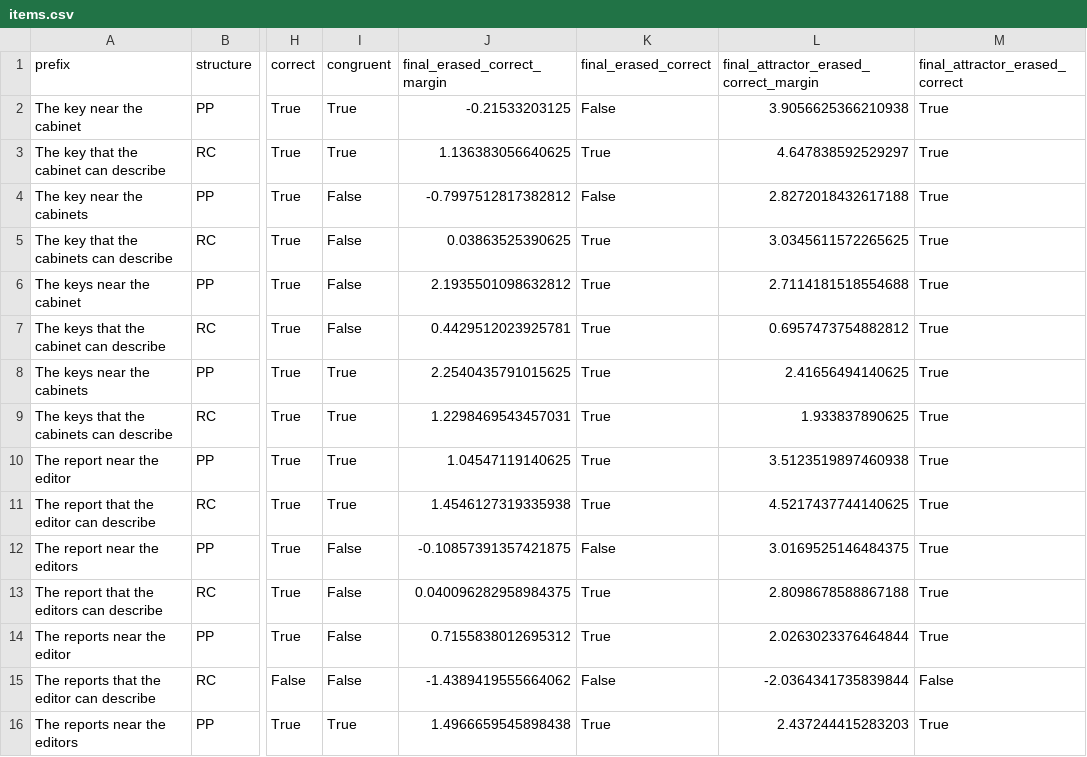
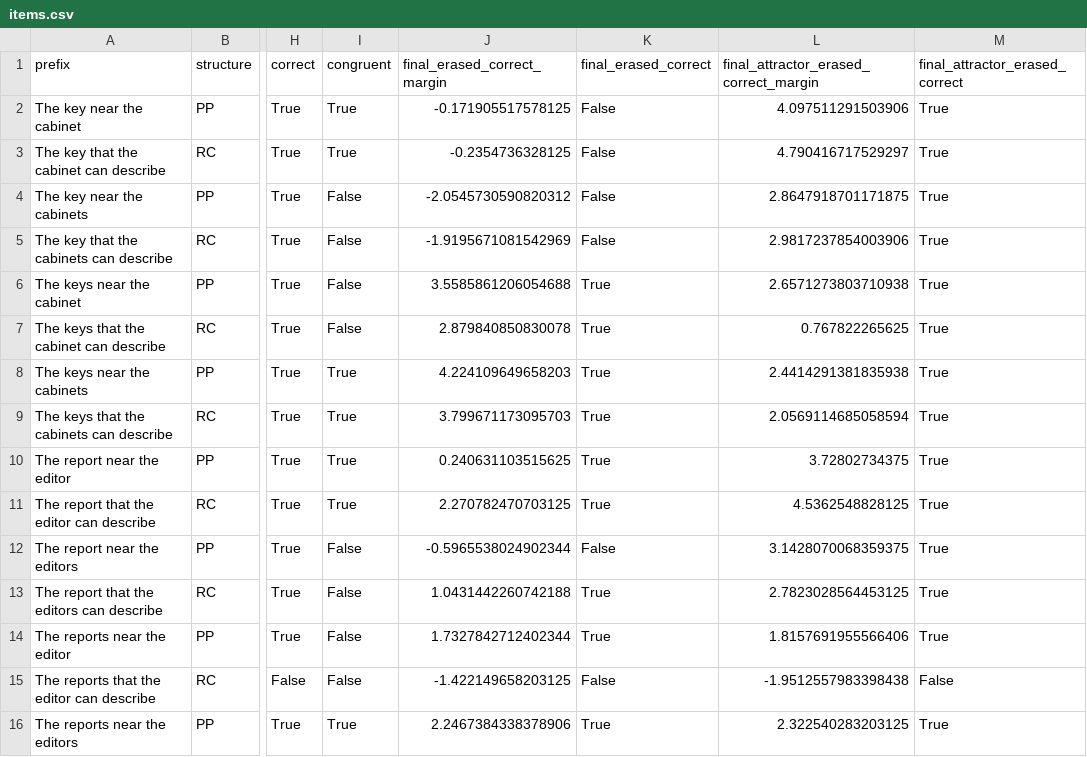
Before and after one commit to ImSpxrsh/PennLinguistics26, a CSV file: submissions/03_mechanistic_interpretability/results/items.csv, drawn as a sheet; only a part is shown, gaps mark what is left out; the diff covers the shown part only; the diff names each change by its address in the sheet, - before the commit and + after, or states it on an @@ line.

```diff
--- a/submissions/03_mechanistic_interpretability/results/items.csv
+++ b/submissions/03_mechanistic_interpretability/results/items.csv
-J2 (final_erased_correct_margin): -0.21533203125
+J2 (final_erased_correct_margin): -0.171905517578125
-L2: 3.9056625366210938
+L2: 4.097511291503906
-J3 (final_erased_correct_margin): 1.136383056640625
+J3 (final_erased_correct_margin): -0.2354736328125
-K3 (final_erased_correct): True
+K3 (final_erased_correct): False
-L3: 4.647838592529297
+L3: 4.790416717529297
-J4 (final_erased_correct_margin): -0.7997512817382812
+J4 (final_erased_correct_margin): -2.0545730590820312
-L4: 2.8272018432617188
+L4: 2.8647918701171875
-J5 (final_erased_correct_margin): 0.03863525390625
+J5 (final_erased_correct_margin): -1.9195671081542969
-K5 (final_erased_correct): True
+K5 (final_erased_correct): False
-L5: 3.0345611572265625
+L5: 2.9817237854003906
-J6 (final_erased_correct_margin): 2.1935501098632812
+J6 (final_erased_correct_margin): 3.5585861206054688
-L6: 2.7114181518554688
+L6: 2.6571273803710938
-J7 (final_erased_correct_margin): 0.4429512023925781
+J7 (final_erased_correct_margin): 2.879840850830078
-L7: 0.6957473754882812
+L7: 0.767822265625
-J8 (final_erased_correct_margin): 2.2540435791015625
+J8 (final_erased_correct_margin): 4.224109649658203
-L8: 2.41656494140625
+L8: 2.4414291381835938
-J9 (final_erased_correct_margin): 1.2298469543457031
+J9 (final_erased_correct_margin): 3.799671173095703
-L9: 1.933837890625
+L9: 2.0569114685058594
-J10 (final_erased_correct_margin): 1.04547119140625
+J10 (final_erased_correct_margin): 0.240631103515625
-L10: 3.5123519897460938
+L10: 3.72802734375
-J11 (final_erased_correct_margin): 1.4546127319335938
+J11 (final_erased_correct_margin): 2.270782470703125
-L11: 4.5217437744140625
+L11: 4.5362548828125
-J12 (final_erased_correct_margin): -0.10857391357421875
+J12 (final_erased_correct_margin): -0.5965538024902344
-L12: 3.0169525146484375
+L12: 3.1428070068359375
-J13 (final_erased_correct_margin): 0.040096282958984375
+J13 (final_erased_correct_margin): 1.0431442260742188
-L13: 2.8098678588867188
+L13: 2.7823028564453125
-J14 (final_erased_correct_margin): 0.7155838012695312
+J14 (final_erased_correct_margin): 1.7327842712402344
-L14: 2.0263023376464844
+L14: 1.8157691955566406
-J15 (final_erased_correct_margin): -1.4389419555664062
+J15 (final_erased_correct_margin): -1.422149658203125
-L15: -2.0364341735839844
+L15: -1.9512557983398438
-J16 (final_erased_correct_margin): 1.4966659545898438
+J16 (final_erased_correct_margin): 2.2467384338378906
-L16: 2.437244415283203
+L16: 2.322540283203125
```
Also changed, not shown: 152 edited cells elsewhere in this file, submissions/03_mechanistic_interpretability/results/layer_results.csv, 14 other files.
